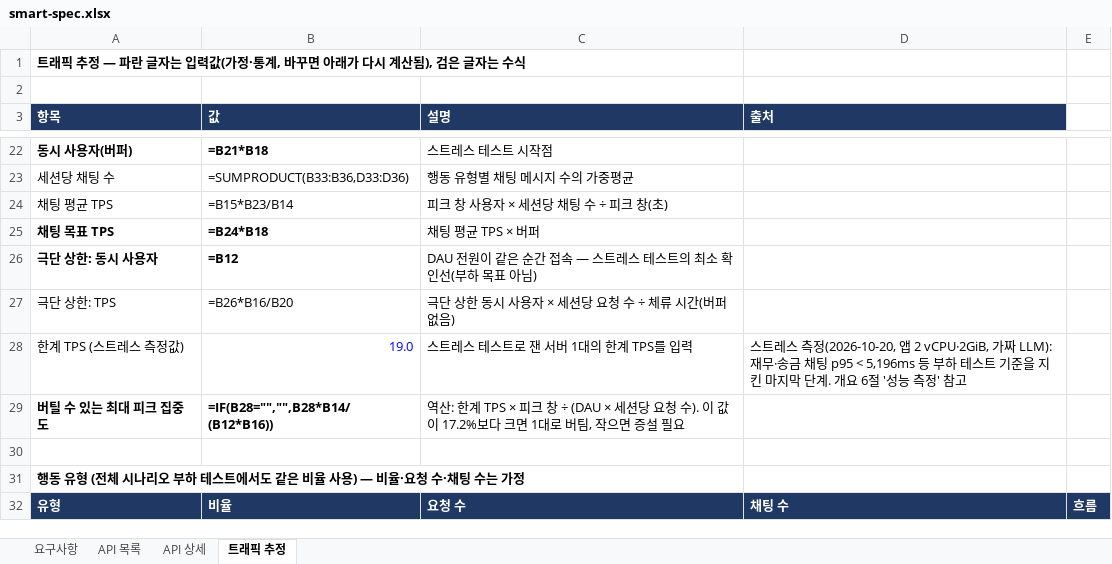
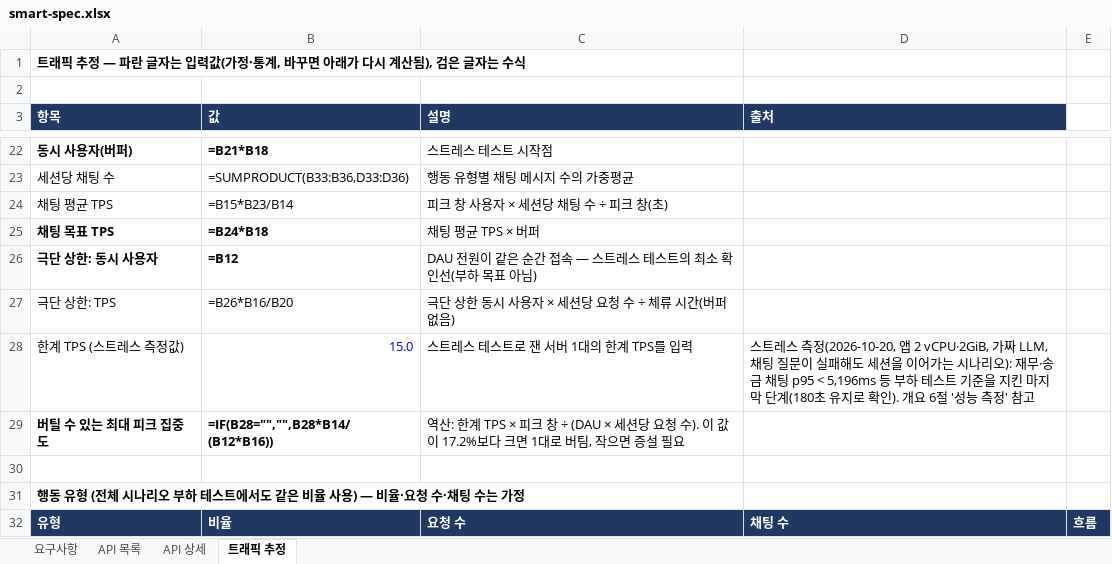
Before and after one commit to softcatch/smart-finance-agent, an Excel workbook: docs/smart-spec.xlsx, sheet 트래픽 추정, drawn as a sheet; only a part is shown, gaps mark what is left out; values as stored, in another font and other column widths than the file's, no borders; formulas without a stored value are shown as written; the diff names each change by its address in the sheet, - before the commit and + after, or states it on an @@ line.

```diff
--- a/docs/smart-spec.xlsx (sheet 트래픽 추정)
+++ b/docs/smart-spec.xlsx (sheet 트래픽 추정)
-B28 (값): 19.0
+B28 (값): 15.0
-D28 (출처): …vCPU·2GiB, 가짜 LLM): 재무·송금 채팅 p95 < 5,196ms 등 부하 테스트 기준을 지킨 마지막 단계. 개요 6…
+D28 (출처): …vCPU·2GiB, 가짜 LLM, 채팅 질문이 실패해도 세션을 이어가는 시나리오): 재무·송금 채팅 p95 < 5,196ms 등 부하 테스트 기준을 지킨 마지막 단계(180초 유지로 확인). 개요 6…
```
Also changed, not shown: 1 other file.
